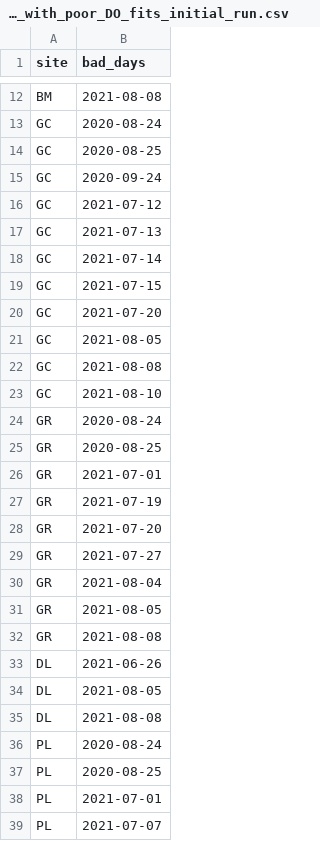
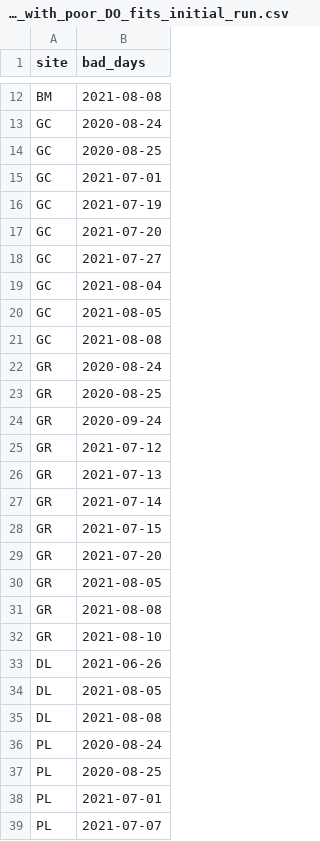
Before and after one commit to amcarter/UCFR-metabolism, a CSV file: data/metabolism/days_with_poor_DO_fits_initial_run.csv, drawn as a sheet; only a part is shown, gaps mark what is left out.

```diff
--- a/data/metabolism/days_with_poor_DO_fits_initial_run.csv
+++ b/data/metabolism/days_with_poor_DO_fits_initial_run.csv
@@ -14,20 +14,20 @@ GC,2020-08-24
 GC,2020-08-25
-GC,2020-09-24
-GC,2021-07-12
-GC,2021-07-13
-GC,2021-07-14
-GC,2021-07-15
+GC,2021-07-01
+GC,2021-07-19
 GC,2021-07-20
+GC,2021-07-27
+GC,2021-08-04
 GC,2021-08-05
 GC,2021-08-08
-GC,2021-08-10
 GR,2020-08-24
 GR,2020-08-25
-GR,2021-07-01
-GR,2021-07-19
+GR,2020-09-24
+GR,2021-07-12
+GR,2021-07-13
+GR,2021-07-14
+GR,2021-07-15
 GR,2021-07-20
-GR,2021-07-27
-GR,2021-08-04
 GR,2021-08-05
 GR,2021-08-08
+GR,2021-08-10
 DL,2021-06-26
```
Also changed, not shown: data/site_data/daily_modeled_light_all_sites.csv, 36 other files.
